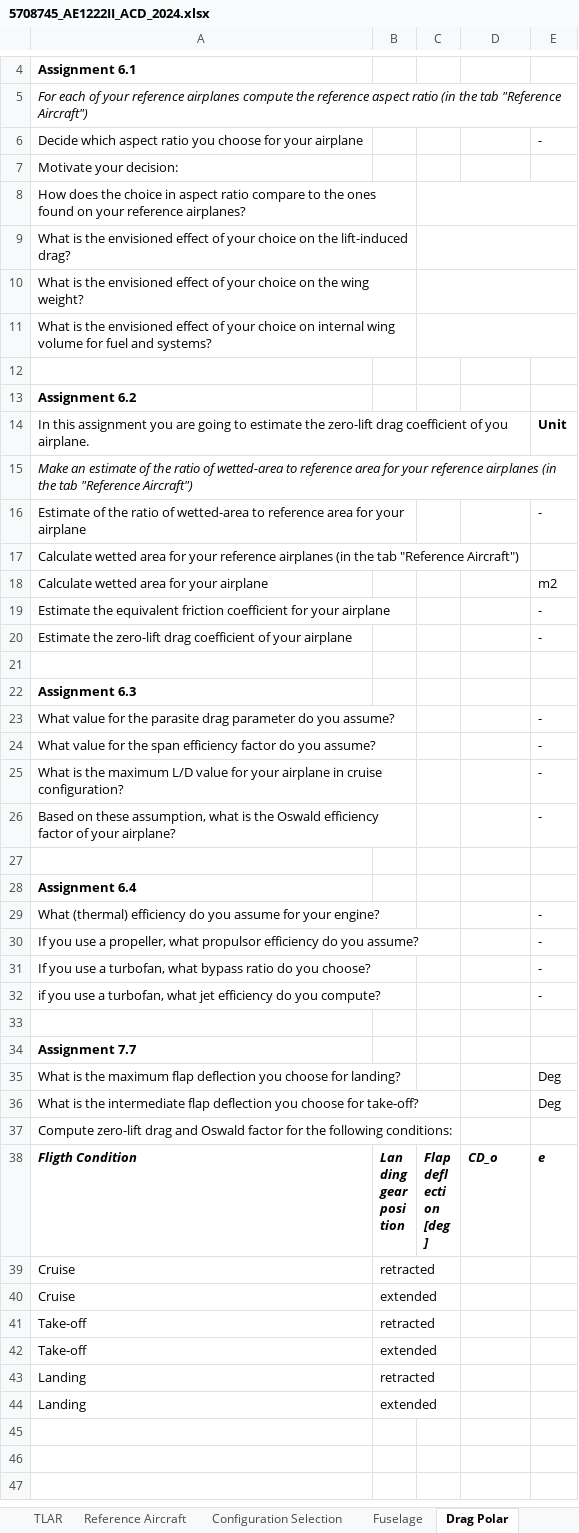
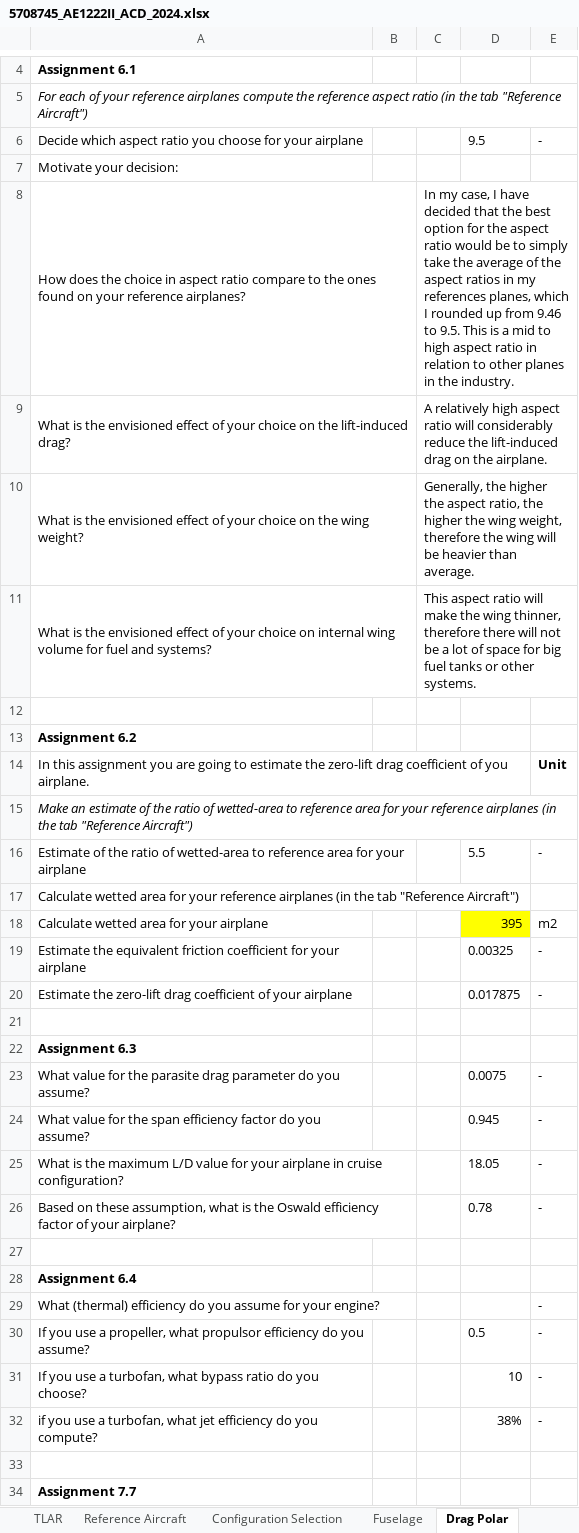
Before and after one commit to AlexanderPr03/ADSEE_1, an Excel workbook: 5708745_AE1222II_ACD_2024.xlsx, sheet Drag Polar, drawn as a sheet; only a part is shown, gaps mark what is left out; the shorter side is filled out with more unchanged rows; values as stored, in another font and other column widths than the file's, no borders; the diff names each change by its address in the sheet, - before the commit and + after, or states it on an @@ line.

```diff
--- a/5708745_AE1222II_ACD_2024.xlsx (sheet Drag Polar)
+++ b/5708745_AE1222II_ACD_2024.xlsx (sheet Drag Polar)
-D6: (empty)
+D6: 9.5
-C8: (empty)
+C8: In my case, I have decided that the best option for the aspect ratio would be to simply take the average of the aspect ratios in my references planes, which I rounded up from 9.46 to 9.5. This is a mid to high aspect ratio in relation to other planes in the industry.
-C9: (empty)
+C9: A relatively high aspect ratio will considerably reduce the lift-induced drag on the airplane.
-C10: (empty)
+C10: Generally, the higher the aspect ratio, the higher the wing weight, therefore the wing will be heavier than average.
-C11: (empty)
+C11: This aspect ratio will make the wing thinner, therefore there will not be a lot of space for big fuel tanks or other systems.
-D16: (empty)
+D16: 5.5
-D18: (empty)
+D18: 395
-D18 fill: none
+D18 fill: #FFFF00
-D19: (empty)
+D19: 0.00325
-D20: (empty)
+D20: 0.017875
-D23: (empty)
+D23: 0.0075
-D24: (empty)
+D24: 0.945
-D25: (empty)
+D25: 18.05
-D26: (empty)
+D26: 0.78
-D30: (empty)
+D30: 0.5
-D31: (empty)
+D31: 10
-D32: (empty)
+D32: 38%
```
Also changed, not shown: sheet Fuselage, sheet Reference Aircraft, sheet Propulsion System, sheet Wing, sheet TLAR, aircraftTLARspecifications2024.xlsx.
